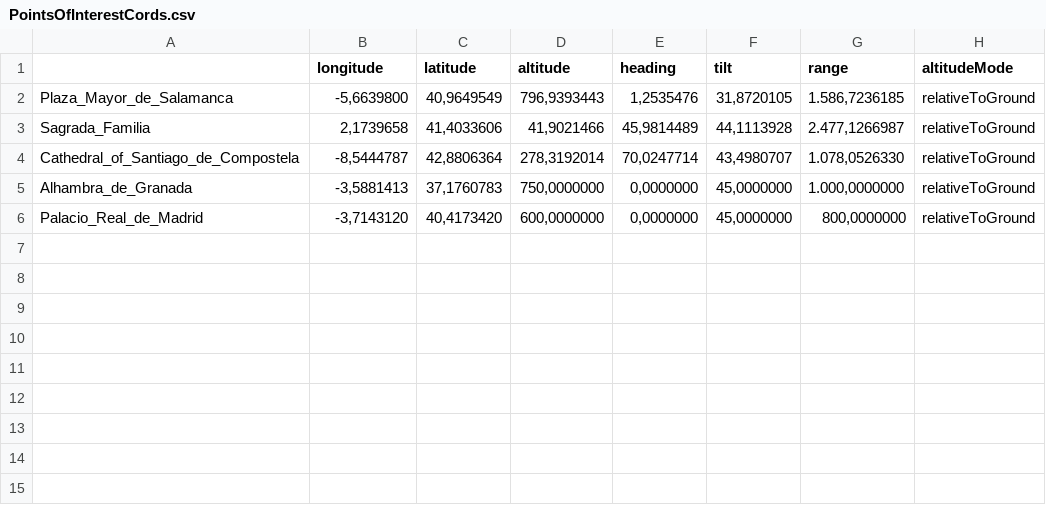
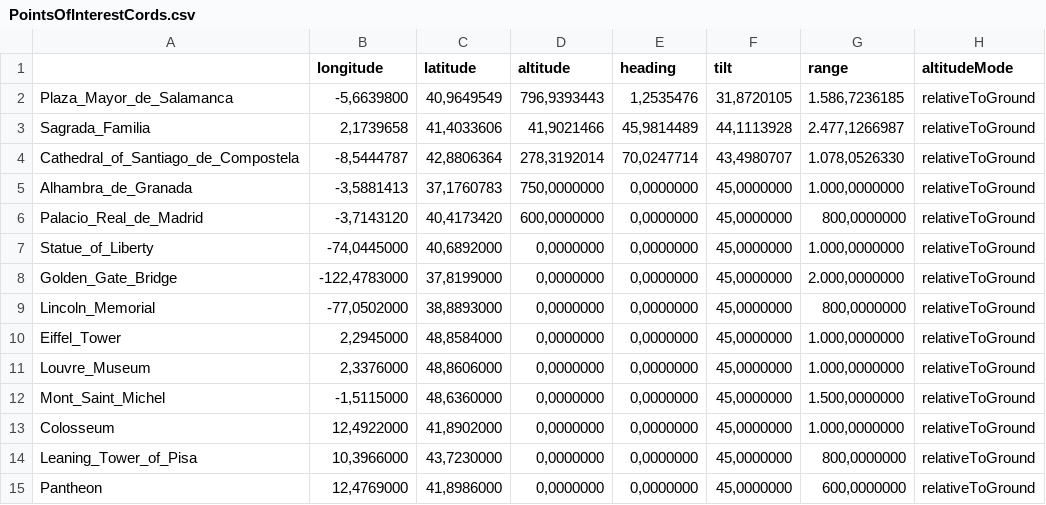
Before and after one commit to LiquidGalaxyLAB/lg-time-machine, a CSV file: lib/services/PointsOfInterestCords.csv, drawn as a sheet.

```diff
--- a/lib/services/PointsOfInterestCords.csv
+++ b/lib/services/PointsOfInterestCords.csv
@@ -6 +6,10 @@ Alhambra_de_Granada,"-3,5881413","37,1760783","750,0000000","0,0000000","45,0000
 Palacio_Real_de_Madrid,"-3,7143120","40,4173420","600,0000000","0,0000000","45,0000000","800,0000000",relativeToGround
+Statue_of_Liberty,"-74,0445000","40,6892000","0,0000000","0,0000000","45,0000000","1.000,0000000",relativeToGround
+Golden_Gate_Bridge,"-122,4783000","37,8199000","0,0000000","0,0000000","45,0000000","2.000,0000000",relativeToGround
+Lincoln_Memorial,"-77,0502000","38,8893000","0,0000000","0,0000000","45,0000000","800,0000000",relativeToGround
+Eiffel_Tower,"2,2945000","48,8584000","0,0000000","0,0000000","45,0000000","1.000,0000000",relativeToGround
+Louvre_Museum,"2,3376000","48,8606000","0,0000000","0,0000000","45,0000000","1.000,0000000",relativeToGround
+Mont_Saint_Michel,"-1,5115000","48,6360000","0,0000000","0,0000000","45,0000000","1.500,0000000",relativeToGround
+Colosseum,"12,4922000","41,8902000","0,0000000","0,0000000","45,0000000","1.000,0000000",relativeToGround
+Leaning_Tower_of_Pisa,"10,3966000","43,7230000","0,0000000","0,0000000","45,0000000","800,0000000",relativeToGround
+Pantheon,"12,4769000","41,8986000","0,0000000","0,0000000","45,0000000","600,0000000",relativeToGround
```
Also changed, not shown: 27 other files.
